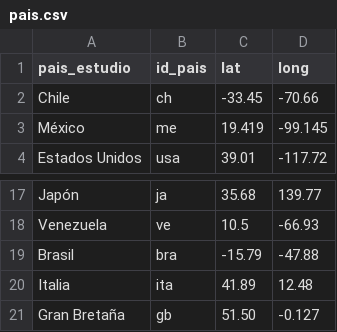
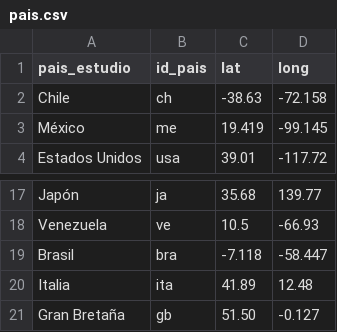
Before and after one commit to fdoflorenzano/cnid_monitoreo_mapa, a CSV file: data/pais.csv, drawn as a sheet; only a part is shown, gaps mark what is left out.

```diff
--- a/data/pais.csv
+++ b/data/pais.csv
@@ -1,3 +1,3 @@
 pais_estudio,id_pais,lat,long
-Chile,ch,-33.45,-70.66
+Chile,ch,-38.63,-72.158
 México,me,19.419,-99.145
@@ -18,3 +18,3 @@ Japón,ja,35.68,139.77
 Venezuela,ve,10.5,-66.93
-Brasil,bra,-15.79,-47.88
+Brasil,bra,-7.118,-58.447
 Italia,ita,41.89,12.48
```
Also changed, not shown: 12 other files.
